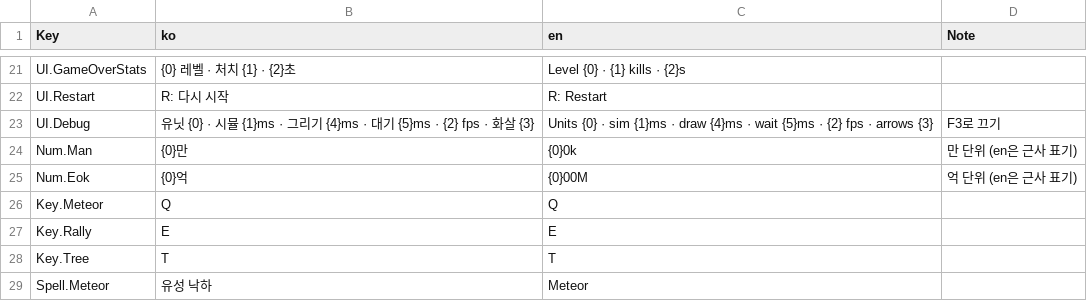
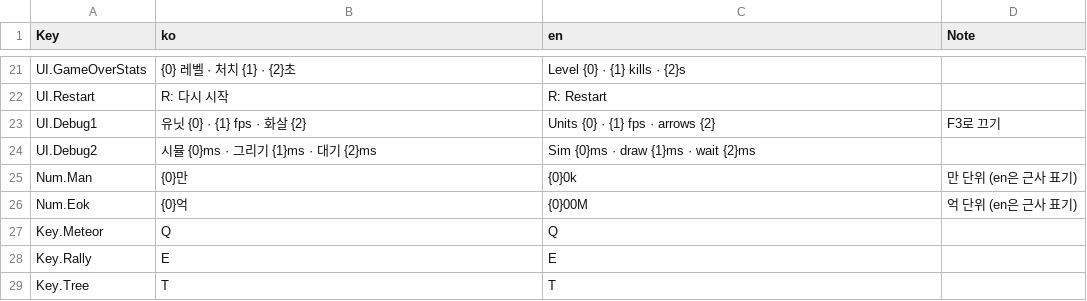
Before and after one commit to YooJaeJun/YJJWave, a CSV file: Content/YJJWave/Data/Localization.csv, drawn as a sheet; only a part is shown, gaps mark what is left out; the shorter side is filled out with more unchanged rows.

```diff
--- a/Content/YJJWave/Data/Localization.csv
+++ b/Content/YJJWave/Data/Localization.csv
@@ -22,3 +22,4 @@ UI.GameOverStats,{0} 레벨 · 처치 {1} · {2}초,Level {0} · {1} kills · {2
 UI.Restart,R: 다시 시작,R: Restart,
-UI.Debug,유닛 {0} · 시뮬 {1}ms · 그리기 {4}ms · 대기 {5}ms · {2} fps · 화살 {3},Units {0} · sim {1}ms · draw {4}ms · wait {5}ms · {2} fps · arrows {3},F3로 끄기
+UI.Debug1,유닛 {0} · {1} fps · 화살 {2},Units {0} · {1} fps · arrows {2},F3로 끄기
+UI.Debug2,시뮬 {0}ms · 그리기 {1}ms · 대기 {2}ms,Sim {0}ms · draw {1}ms · wait {2}ms,
 Num.Man,{0}만,{0}0k,만 단위 (en은 근사 표기)
```
Also changed, not shown: Content/YJJWave/Data/Tuning.csv, Content/YJJWave/Data/UILayout.csv, 6 other files.
